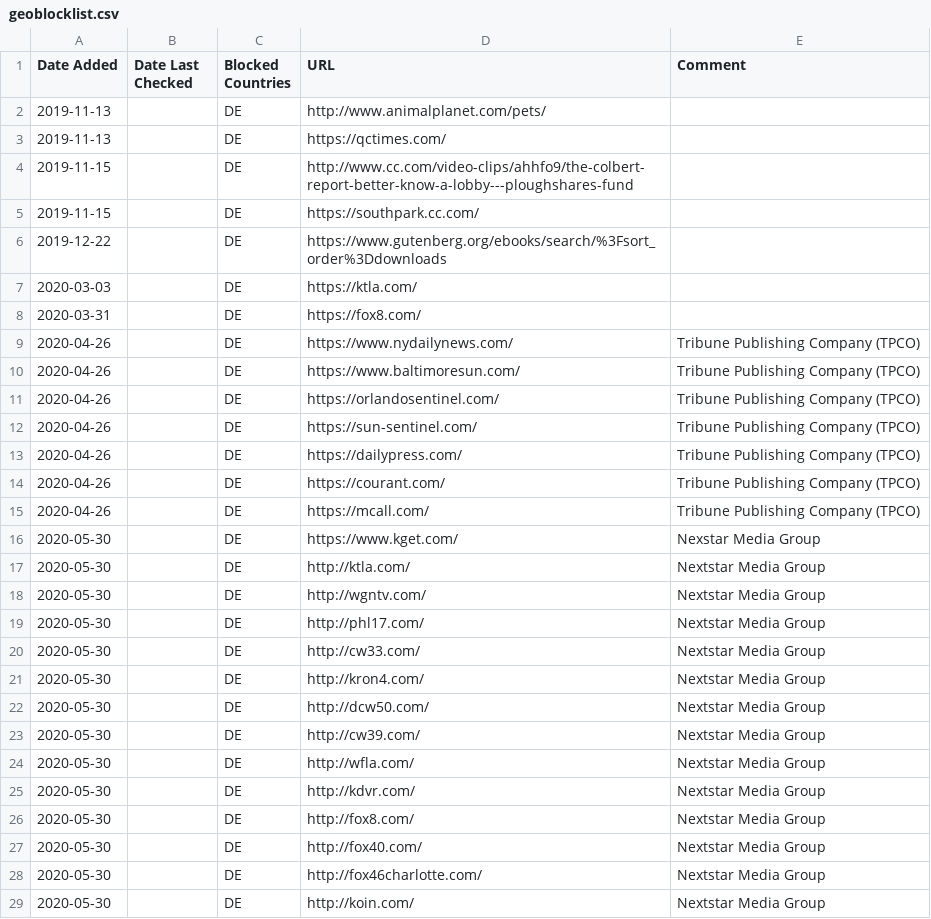
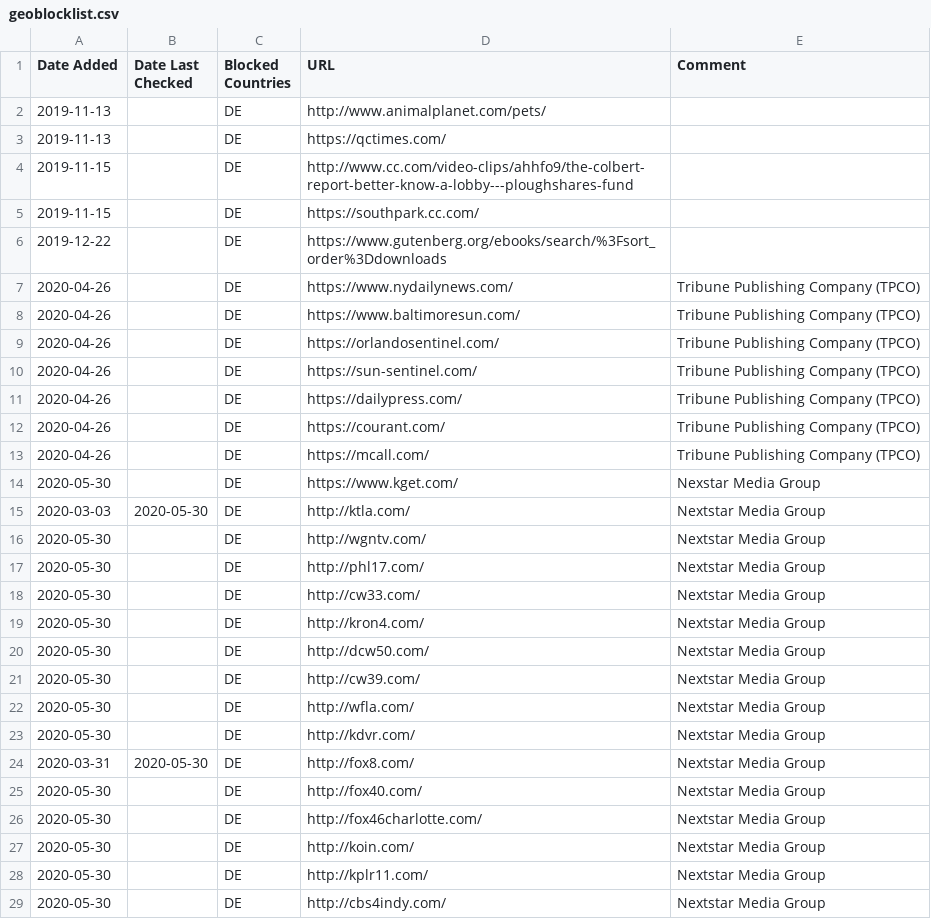
Before and after one commit to muellermartin/geoblocklist, a CSV file: geoblocklist.csv, drawn as a sheet; only a part is shown; the shorter side is filled out with more unchanged rows.

Commit message:
Remove duplicates and replace dates

```diff
--- a/geoblocklist.csv
+++ b/geoblocklist.csv
@@ -6,4 +6,2 @@ Date Added,Date Last Checked,Blocked Countries,URL,Comment
 2019-12-22,,DE,https://www.gutenberg.org/ebooks/search/%3Fsort_order%3Ddownloads,
-2020-03-03,,DE,https://ktla.com/,
-2020-03-31,,DE,https://fox8.com/,
 2020-04-26,,DE,https://www.nydailynews.com/,Tribune Publishing Company (TPCO)
@@ -16,3 +14,3 @@ Date Added,Date Last Checked,Blocked Countries,URL,Comment
 2020-05-30,,DE,https://www.kget.com/,Nexstar Media Group
-2020-05-30,,DE,http://ktla.com/,Nextstar Media Group
+2020-03-03,2020-05-30,DE,http://ktla.com/,Nextstar Media Group
 2020-05-30,,DE,http://wgntv.com/,Nextstar Media Group
@@ -25,3 +23,3 @@ Date Added,Date Last Checked,Blocked Countries,URL,Comment
 2020-05-30,,DE,http://kdvr.com/,Nextstar Media Group
-2020-05-30,,DE,http://fox8.com/,Nextstar Media Group
+2020-03-31,2020-05-30,DE,http://fox8.com/,Nextstar Media Group
 2020-05-30,,DE,http://fox40.com/,Nextstar Media Group
```
